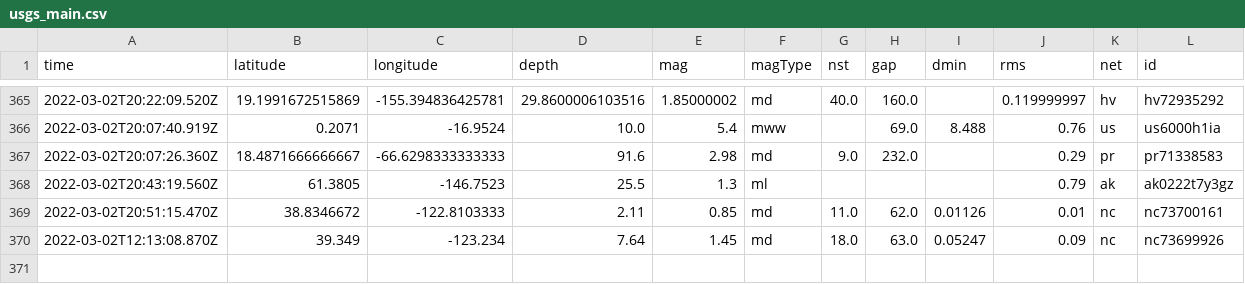
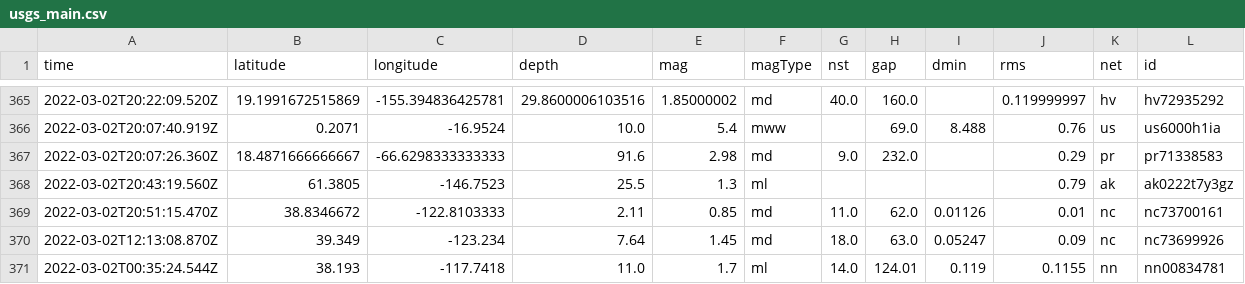
Before and after one commit to aadittambe/actions-pipeline, a CSV file: usgs_main.csv, drawn as a sheet; only a part is shown, gaps mark what is left out; rows hold the shown columns only; the diff names each change by its address in the sheet, - before the commit and + after, or states it on an @@ line.

```diff
--- a/usgs_main.csv
+++ b/usgs_main.csv
+row 371: 2022-03-02T00:35:24.544Z | 38.193 | -117.7418 | 11.0 | 1.7 | ml | 14.0 | 124.01 | 0.119 | 0.1155 | nn | nn00834781
```
Also changed, not shown: usgs_current.csv.
